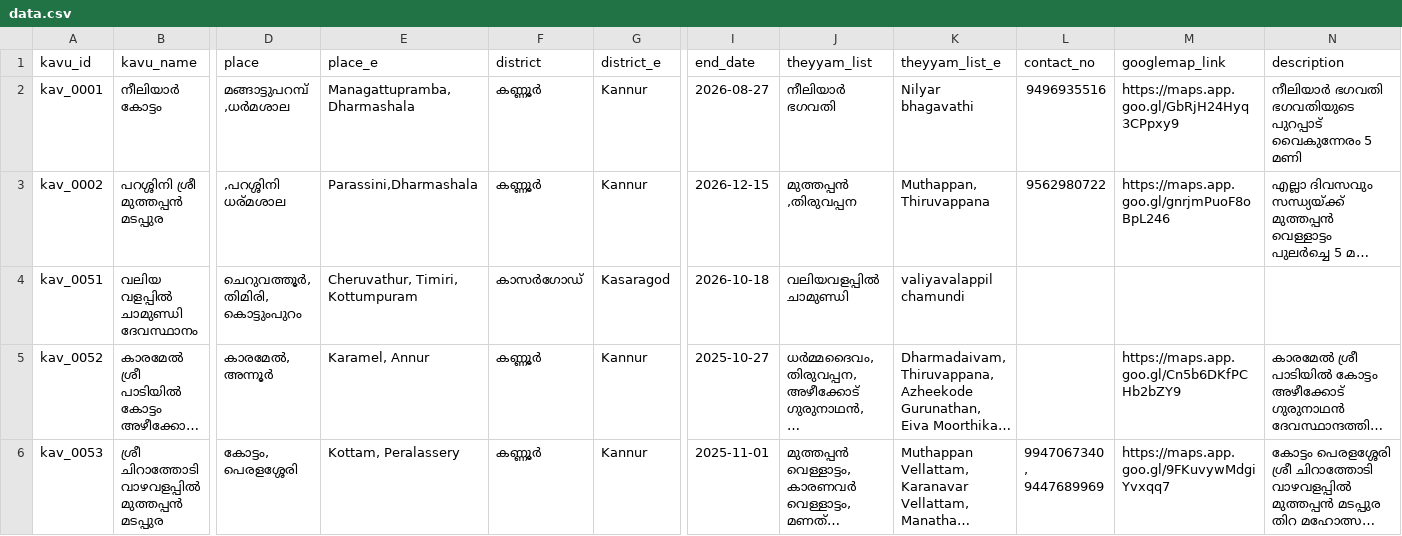
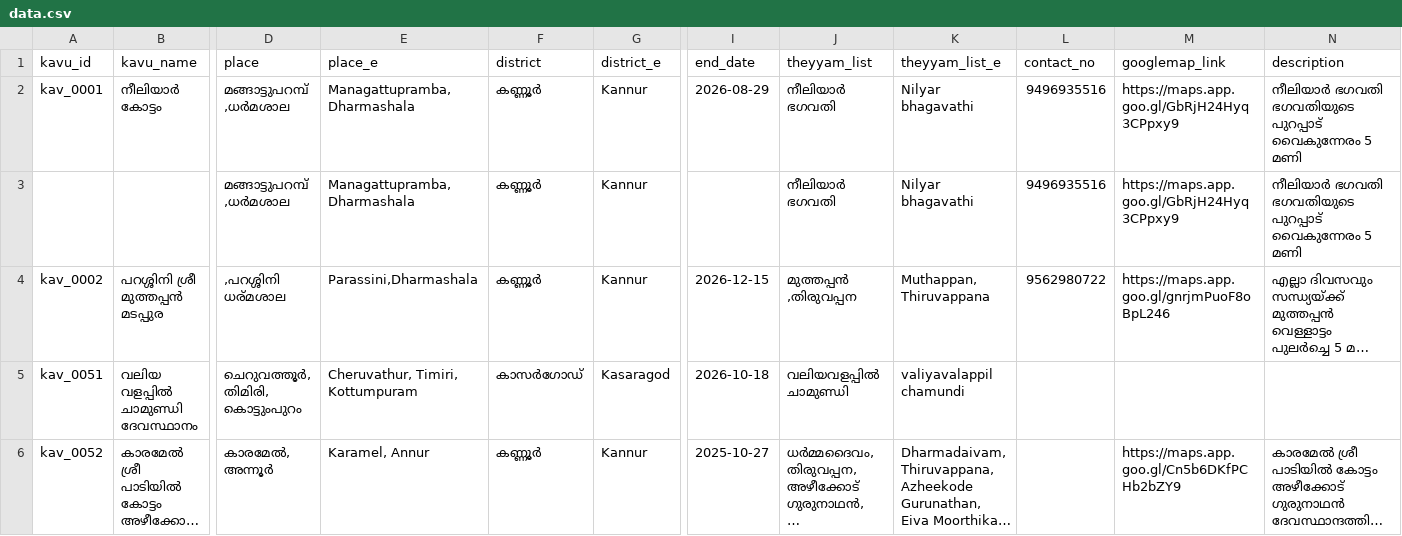
Before and after one commit to theyyamwiki/theyyam-calendar, a CSV file: data.csv, drawn as a sheet; only a part is shown, gaps mark what is left out; the shorter side is filled out with more unchanged rows; long unchanged cells end in …; rows hold the shown columns only; the diff names each change by its address in the sheet, - before the commit and + after, or states it on an @@ line.

```diff
--- a/data.csv
+++ b/data.csv
-I2 (end_date): 2026-08-27
+I2 (end_date): 2026-08-29
+row 3:  |  | മങ്ങാട്ടുപറമ്പ്‌ ,ധർമശാല | Managattupramba,Dharmashala | കണ്ണൂർ | Kannur |  | നീലിയാർ ഭഗവതി | Nilyar bhagavathi | 9496935516 | https://maps.app.goo.gl/GbRjH24Hyq3CPpxy9 | നീലിയാർ ഭഗവതി ഭഗവതിയുടെ പുറപ്പാട് വൈകുന്നേരം 5 മണി
```
